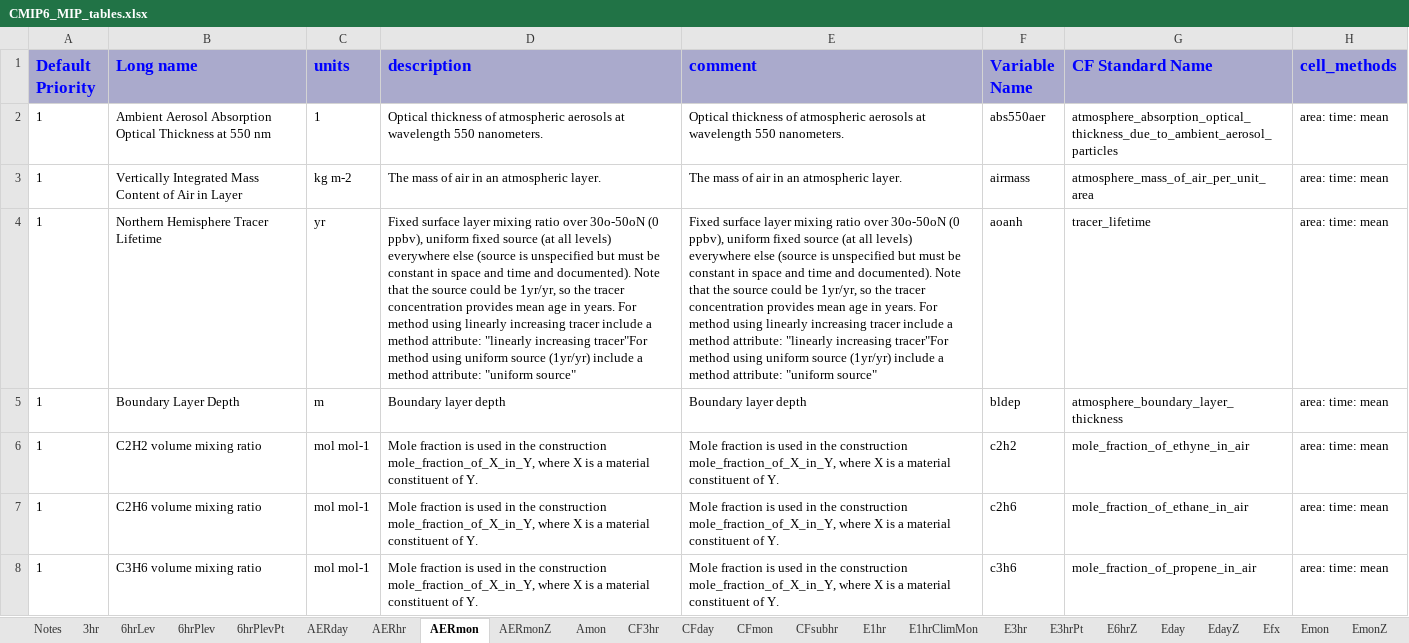
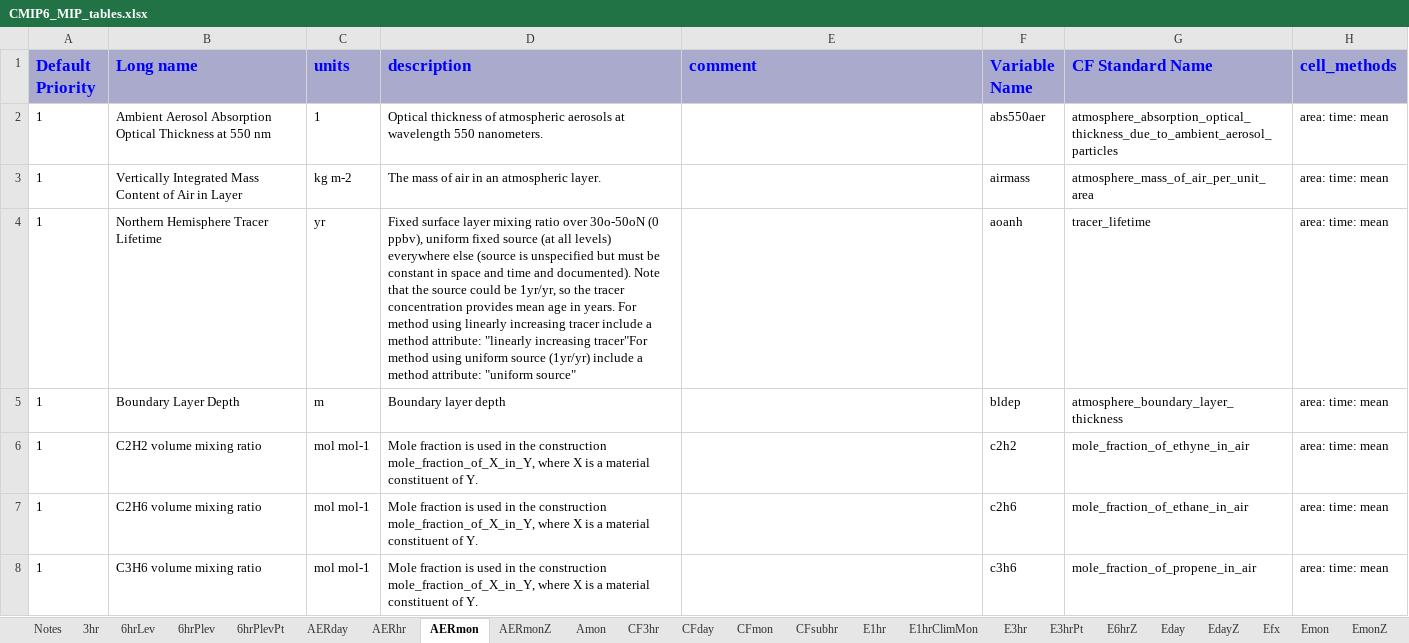
Before and after one commit to zklaus-cmip6/CMIP6dreq, an Excel workbook: dreqPy/docs/CMIP6_MIP_tables.xlsx, sheet AERmon, drawn as a sheet; only a part is shown; values as stored, in another font and other column widths than the file's, no borders; the diff covers the shown part only; the diff names each change by its address in the sheet, - before the commit and + after, or states it on an @@ line.

```diff
--- a/dreqPy/docs/CMIP6_MIP_tables.xlsx (sheet AERmon)
+++ b/dreqPy/docs/CMIP6_MIP_tables.xlsx (sheet AERmon)
-E2 (comment): Optical thickness of atmospheric aerosols at wavelength 550 nanometers.
+E2 (comment): (empty)
-E3 (comment): The mass of air in an atmospheric layer.
+E3 (comment): (empty)
-E4 (comment): Fixed surface layer mixing ratio over 30o-50oN (0 ppbv), uniform fixed source (at all levels) everywhere else (source is unspecified but must be constant in space and time and documented). Note that the source could be 1yr/yr, so the tracer concentration provides mean age in years. For method using linearly increasing tracer include a method attribute: "linearly increasing tracer"For method using uniform source (1yr/yr) include a method attribute: "uniform source"
+E4 (comment): (empty)
-E5 (comment): Boundary layer depth
+E5 (comment): (empty)
-E6:E8 (comment): Mole fraction is used in the construction mole_fraction_of_X_in_Y, where X is a material constituent of Y.
+E6:E8 (comment): (empty)
```
Also changed, not shown: 122 edited cells elsewhere in this sheet, sheet Emon, sheet Omon, sheet Oyr, sheet SImon, sheet Amon, sheet CFsubhr, 36 more sheets, 9 other files.
